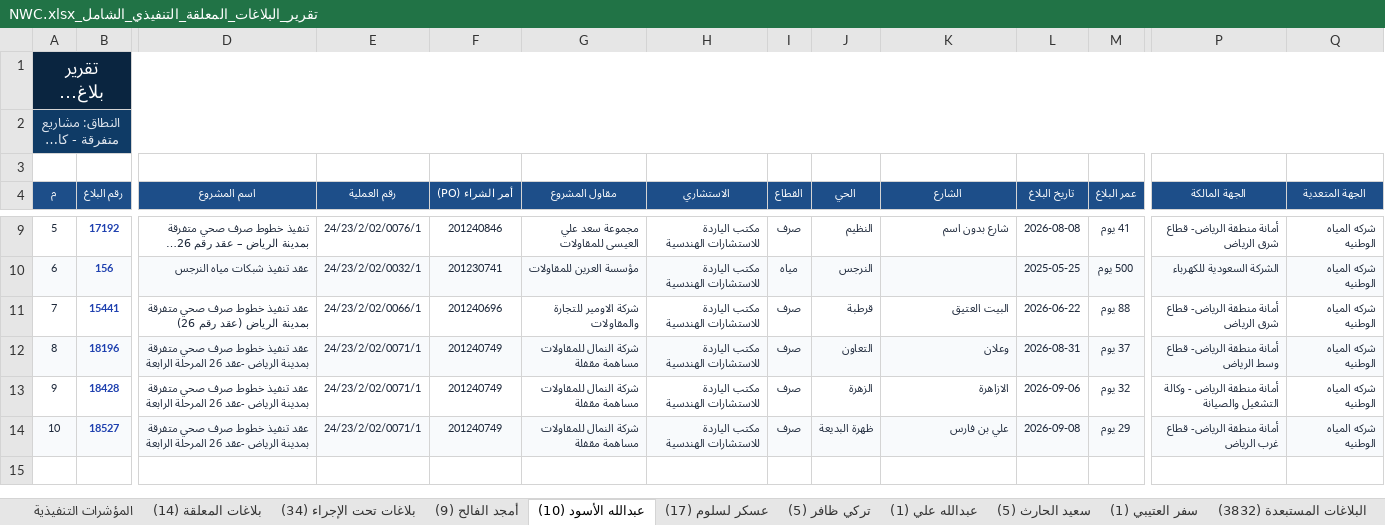
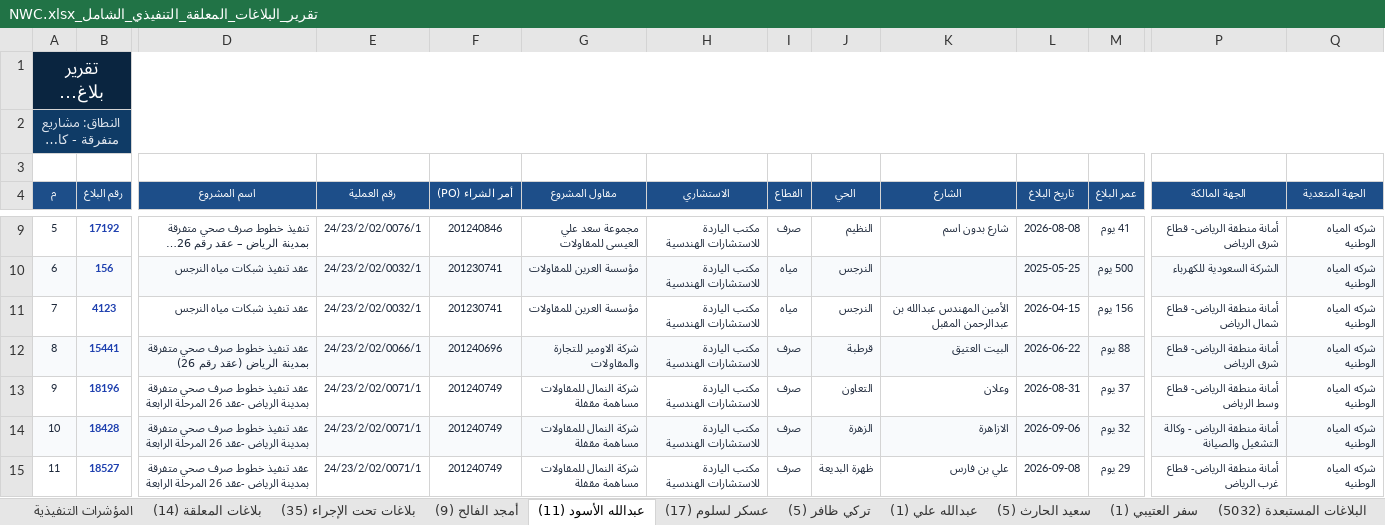
Before and after one commit to abuahad2000/encroachment-tracker, an Excel workbook: XLSX/تقرير_البلاغات_المعلقة_التنفيذي_الشامل_NWC.xlsx, sheet عبدالله الأسود (11), drawn as a sheet; only a part is shown, gaps mark what is left out; long unchanged cells end in …; values as stored, in another font and other column widths than the file's, no borders; addresses are those after the commit; rows hold the shown columns only; the diff covers the shown part only; the diff names each change by its address in the sheet, - before the commit and + after, or states it on an @@ line.

```diff
--- a/XLSX/تقرير_البلاغات_المعلقة_التنفيذي_الشامل_NWC.xlsx (sheet عبدالله الأسود (11))
+++ b/XLSX/تقرير_البلاغات_المعلقة_التنفيذي_الشامل_NWC.xlsx (sheet عبدالله الأسود (11))
-sheet tab: بلاغات تحت الإجراء (34)
+sheet tab: بلاغات تحت الإجراء (35)
-sheet tab: عبدالله الأسود (10)
+sheet tab: عبدالله الأسود (11)
-sheet tab: البلاغات المستبعدة (3832)
+sheet tab: البلاغات المستبعدة (5032)
@@ column A (م) renumbered from row 2 down @@
+row 11: 7 | 4123 | عقد تنفيذ شبكات مياه النرجس | 24/23/2/02/0032/1 | 201230741 | مؤسسة العرين للمقاولات | مكتب الياردة للاستشارات الهندسية | مياه | النرجس | الأمين المهندس عبدالله بن عبدالرحمن المقبل | 2026-04-15 | 156 يوم | أمانة منطقة الرياض- قطاع شمال الرياض | شركه المياه الوطنيه
-A12:B12 fill: none
+A12:B12 fill: #F8FAFC
-D12:M12 fill: none
+D12:M12 fill: #F8FAFC
-P12:Q12 fill: none
+P12:Q12 fill: #F8FAFC
-A13:B13 fill: #F8FAFC
+A13:B13 fill: none
-D13:M13 fill: #F8FAFC
+D13:M13 fill: none
-P13:Q13 fill: #F8FAFC
+P13:Q13 fill: none
-A14:B14 fill: none
+A14:B14 fill: #F8FAFC
-D14:M14 fill: none
+D14:M14 fill: #F8FAFC
-P14:Q14 fill: none
+P14:Q14 fill: #F8FAFC
-A15:B15 fill: #F8FAFC
+A15:B15 fill: none
-D15:M15 fill: #F8FAFC
+D15:M15 fill: none
-P15:Q15 fill: #F8FAFC
+P15:Q15 fill: none
```
Also changed, not shown: cell formats elsewhere in this sheet, sheet كافة المعلق بالشركة (2426), sheet البلاغات المستبعدة (5032), sheet المؤشرات التنفيذية, sheet بلاغات تحت الإجراء (35), other sheet tabs, 11 other files.
